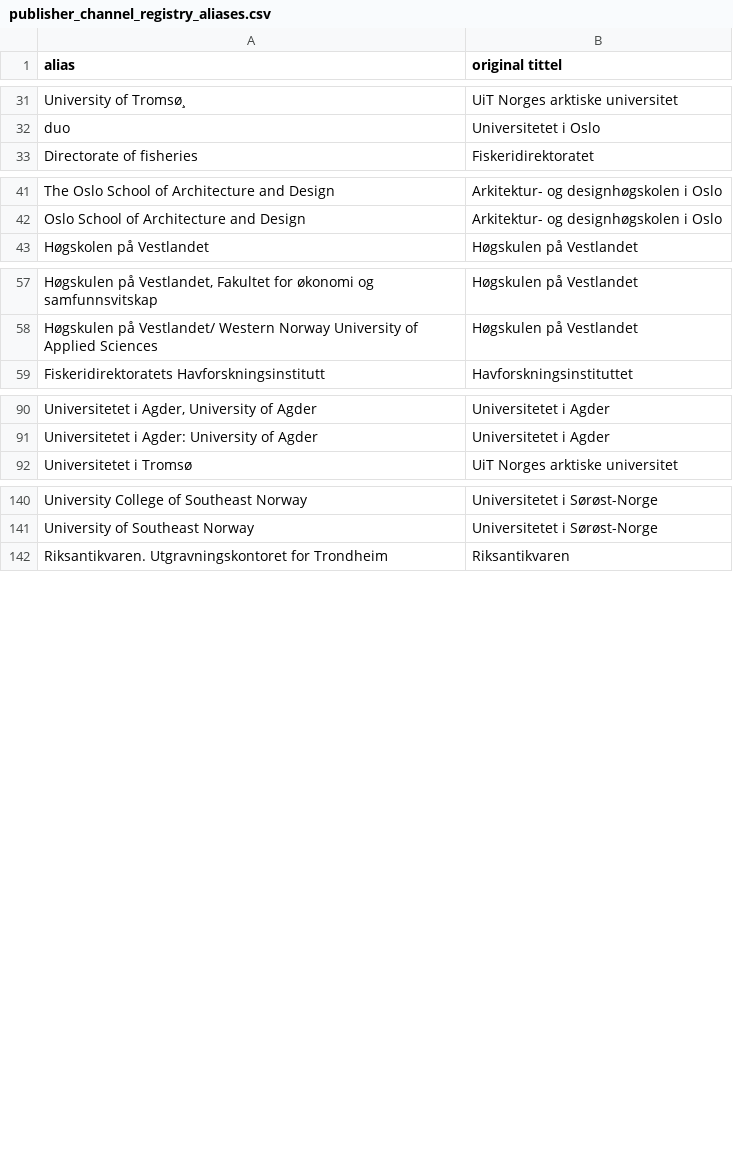
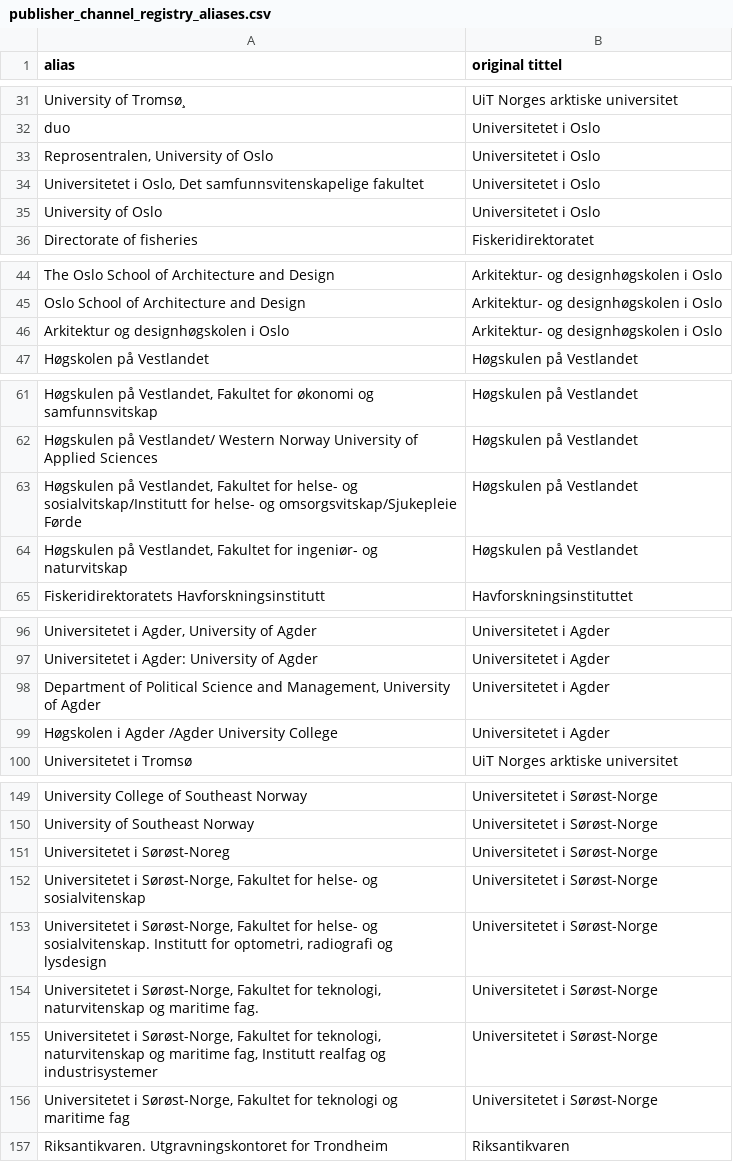
Before and after one commit to BIBSYSDEV/nva-brage-migration, a CSV file: src/main/resources/publisher_channel_registry_aliases.csv, drawn as a sheet; only a part is shown, gaps mark what is left out; the diff covers the shown part only; the diff names each change by its address in the sheet, - before the commit and + after, or states it on an @@ line.

```diff
--- a/src/main/resources/publisher_channel_registry_aliases.csv
+++ b/src/main/resources/publisher_channel_registry_aliases.csv
+row 33: Reprosentralen, University of Oslo | Universitetet i Oslo
+row 34: Universitetet i Oslo, Det samfunnsvitenskapelige fakultet | Universitetet i Oslo
+row 35: University of Oslo | Universitetet i Oslo
+row 46: Arkitektur og designhøgskolen i Oslo | Arkitektur- og designhøgskolen i Oslo
+row 63: Høgskulen på Vestlandet, Fakultet for helse- og sosialvitskap/Institutt for helse- og omsorgsvitskap/Sjukepleie Førde | Høgskulen på Vestlandet
+row 64: Høgskulen på Vestlandet, Fakultet for ingeniør- og naturvitskap | Høgskulen på Vestlandet
+row 98: Department of Political Science and Management, University of Agder | Universitetet i Agder
+row 99: Høgskolen i Agder /Agder University College | Universitetet i Agder
+row 151: Universitetet i Sørøst-Noreg | Universitetet i Sørøst-Norge
+row 152: Universitetet i Sørøst-Norge, Fakultet for helse- og sosialvitenskap | Universitetet i Sørøst-Norge
+row 153: Universitetet i Sørøst-Norge, Fakultet for helse- og sosialvitenskap. Institutt for optometri, radiografi og lysdesign | Universitetet i Sørøst-Norge
+row 154: Universitetet i Sørøst-Norge, Fakultet for teknologi, naturvitenskap og maritime fag. | Universitetet i Sørøst-Norge
+row 155: Universitetet i Sørøst-Norge, Fakultet for teknologi, naturvitenskap og maritime fag, Institutt realfag og industrisystemer | Universitetet i Sørøst-Norge
+row 156: Universitetet i Sørøst-Norge, Fakultet for teknologi og maritime fag | Universitetet i Sørøst-Norge
```
Also changed, not shown: 16 added rows, 5 removed rows and 4 edited cells elsewhere in this file, src/main/resources/ntnu_publisher_channel_registry_faculties.csv, src/main/resources/publisher_channel_registry_v2.csv, 3 other files.
